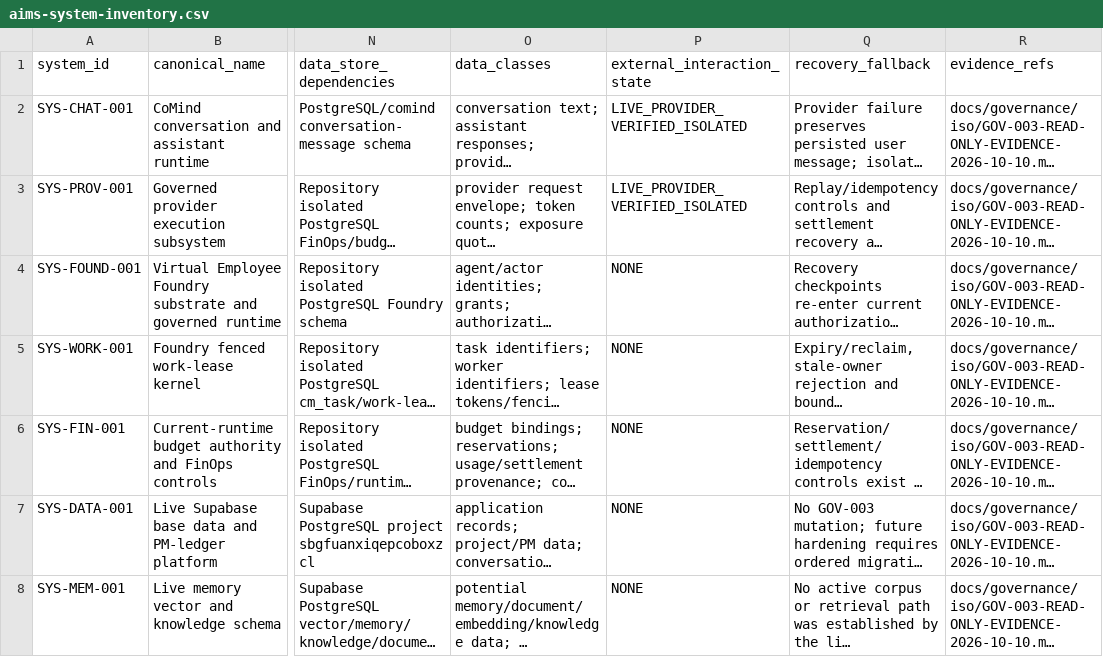
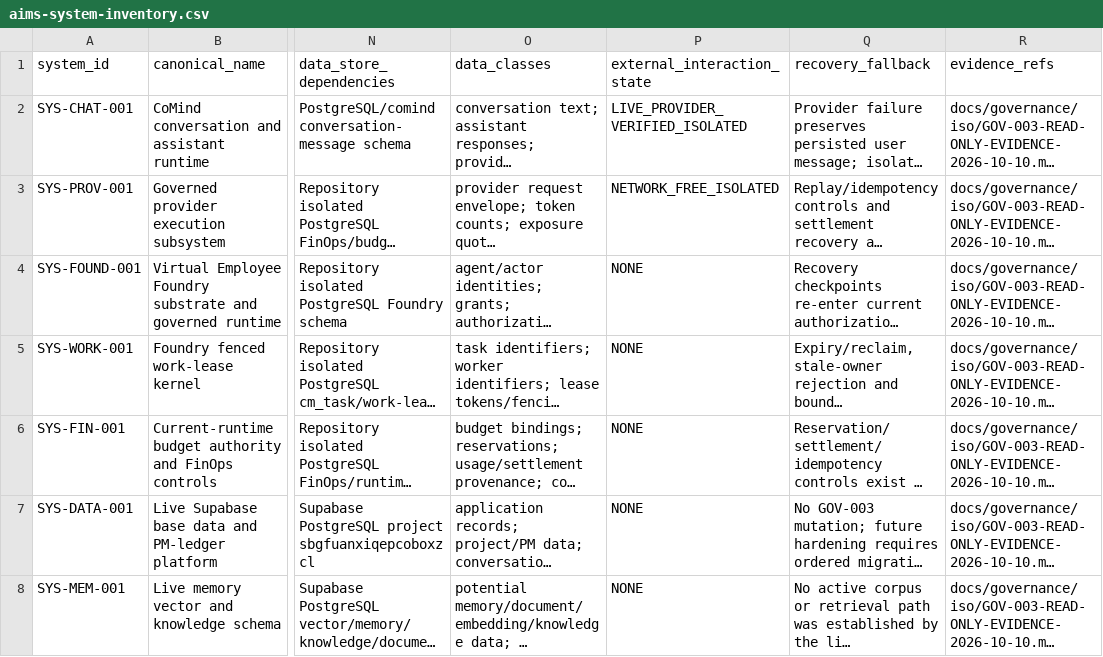
Before and after one commit to jlhogarth/CoMind, a CSV file: docs/governance/iso/aims-system-inventory.csv, drawn as a sheet; only a part is shown, gaps mark what is left out; long unchanged cells end in …; the diff names each change by its address in the sheet, - before the commit and + after, or states it on an @@ line.

Commit message:
GOV-003: correct governed-provider external interaction state

```diff
--- a/docs/governance/iso/aims-system-inventory.csv
+++ b/docs/governance/iso/aims-system-inventory.csv
-P3 (external_interaction_state): LIVE_PROVIDER_VERIFIED_ISOLATED
+P3 (external_interaction_state): NETWORK_FREE_ISOLATED
```
